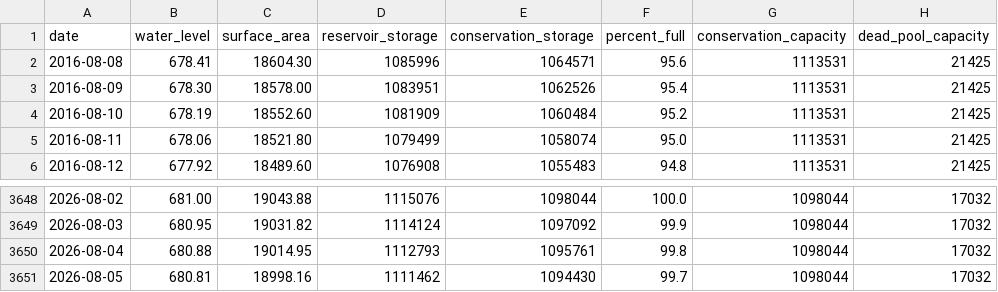
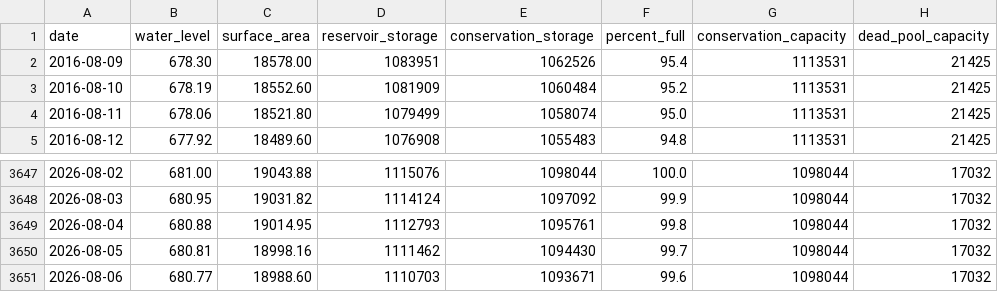
Before and after one commit to islaketravisfullyet-com/islaketravisfullyet.com, a CSV file: assets/data/travis-10year.csv, drawn as a sheet; only a part is shown, gaps mark what is left out; removed rows and columns are numbered as before the commit, all else as after; the diff names each change by its address in the sheet, - before the commit and + after, or states it on an @@ line.

```diff
--- a/assets/data/travis-10year.csv
+++ b/assets/data/travis-10year.csv
-row 2: 2016-08-08 | 678.41 | 18604.30 | 1085996 | 1064571 | 95.6 | 1113531 | 21425
+row 3651: 2026-08-06 | 680.77 | 18988.60 | 1110703 | 1093671 | 99.6 | 1098044 | 17032
```
Also changed, not shown: 1 other file.
